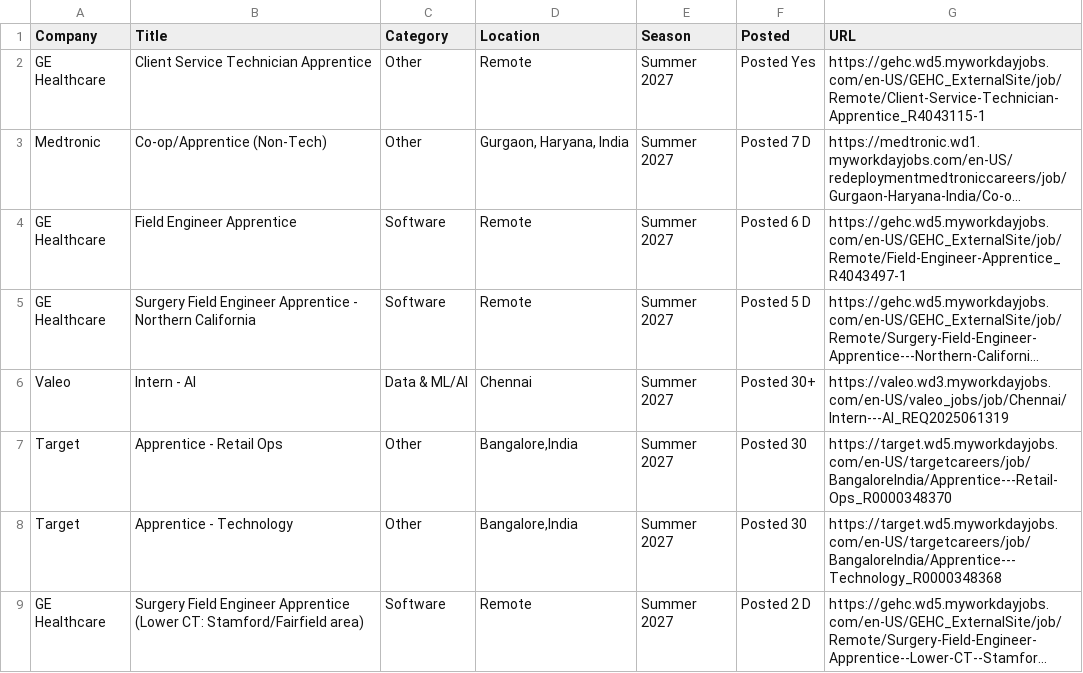
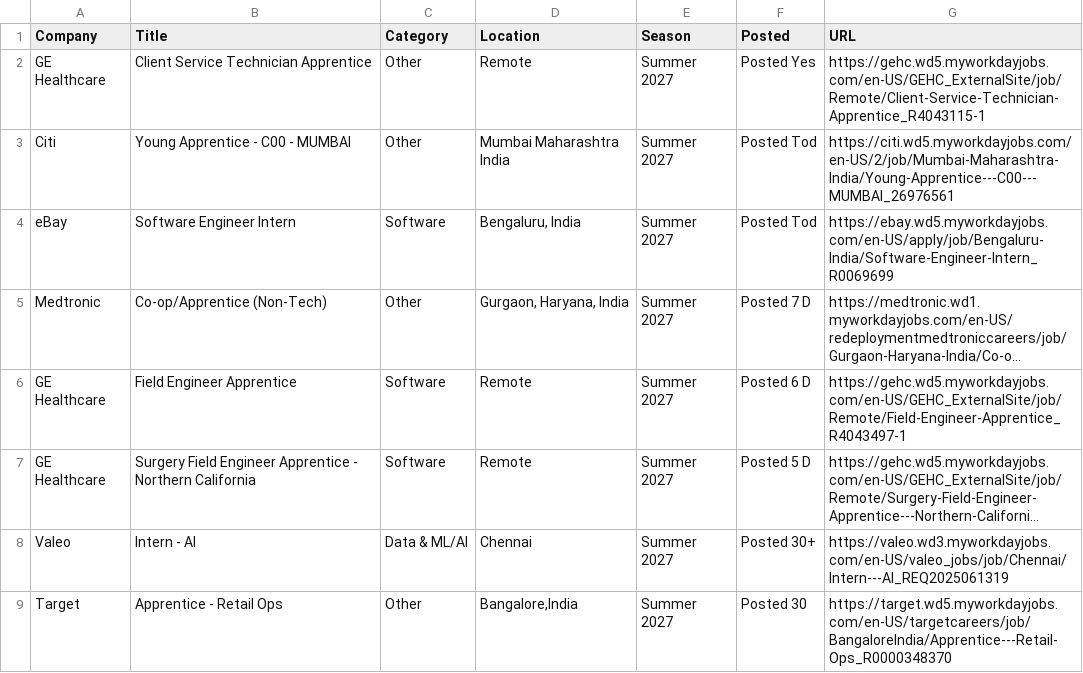
Before and after one commit to 10vulture1005/interns-work, a CSV file: data/internships.csv, drawn as a sheet; only a part is shown; the shorter side is filled out with more unchanged rows; long unchanged cells end in …; the diff names each change by its address in the sheet, - before the commit and + after, or states it on an @@ line.

```diff
--- a/data/internships.csv
+++ b/data/internships.csv
+row 3: Citi | Young Apprentice - C00 - MUMBAI | Other | Mumbai Maharashtra India | Summer 2027 | Posted Tod | https://citi.wd5.myworkdayjobs.com/en-US/2/job/Mumbai-Maharashtra-India/Young-Apprentice---C00---MUMBAI_26976561
+row 4: eBay | Software Engineer Intern | Software | Bengaluru, India | Summer 2027 | Posted Tod | https://ebay.wd5.myworkdayjobs.com/en-US/apply/job/Bengaluru-India/Software-Engineer-Intern_R0069699
```
Also changed, not shown: 8 other files.
